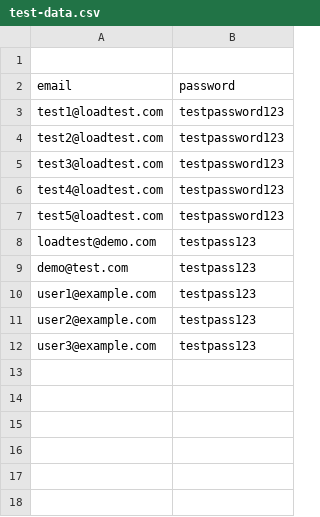
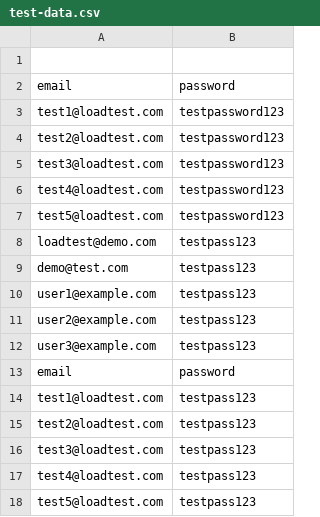
Before and after one commit to indishots/indieshots_MVP1, a CSV file: load-testing/test-data.csv, drawn as a sheet; the diff names each change by its address in the sheet, - before the commit and + after, or states it on an @@ line.

```diff
--- a/load-testing/test-data.csv
+++ b/load-testing/test-data.csv
+row 13: email | password
+row 14: test1@loadtest.com | testpass123
+row 15: test2@loadtest.com | testpass123
+row 16: test3@loadtest.com | testpass123
+row 17: test4@loadtest.com | testpass123
+row 18: test5@loadtest.com | testpass123
```
Also changed, not shown: 1 other file.
